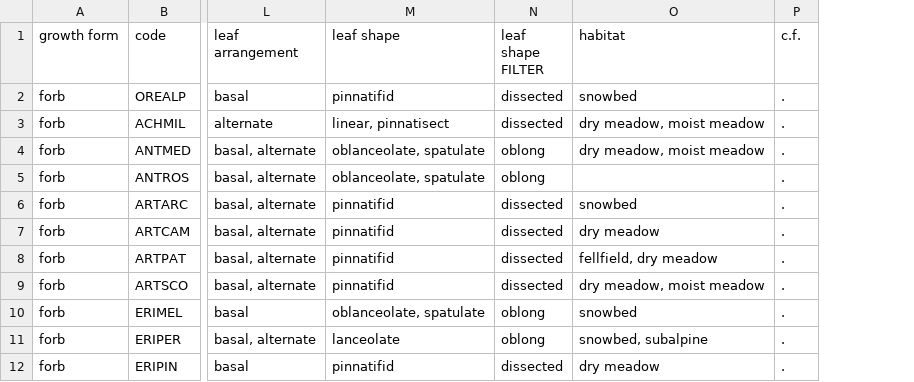
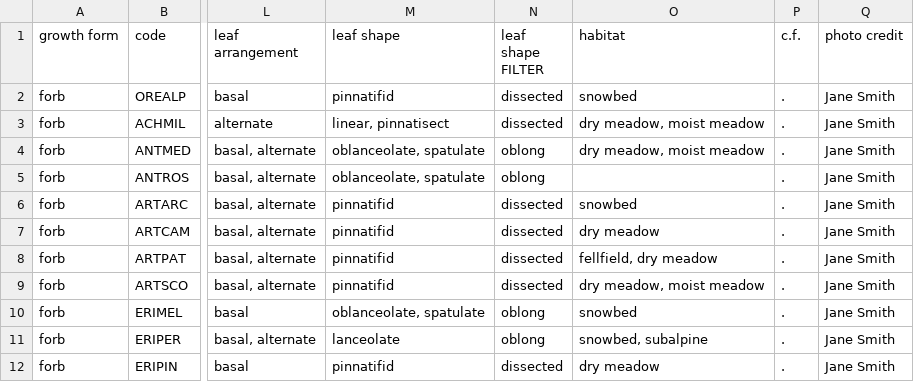
Before and after one commit to Aardevarken/LuminousMossBosses, a CSV file: fieldguide/Forbs.csv, drawn as a sheet; only a part is shown, gaps mark what is left out; the diff names each change by its address in the sheet, - before the commit and + after, or states it on an @@ line.

Commit message:
added photocredit field

```diff
--- a/fieldguide/Forbs.csv
+++ b/fieldguide/Forbs.csv
+column Q (photo credit), rows 2-12: all Jane Smith
```
Also changed, not shown: 2 other files.
